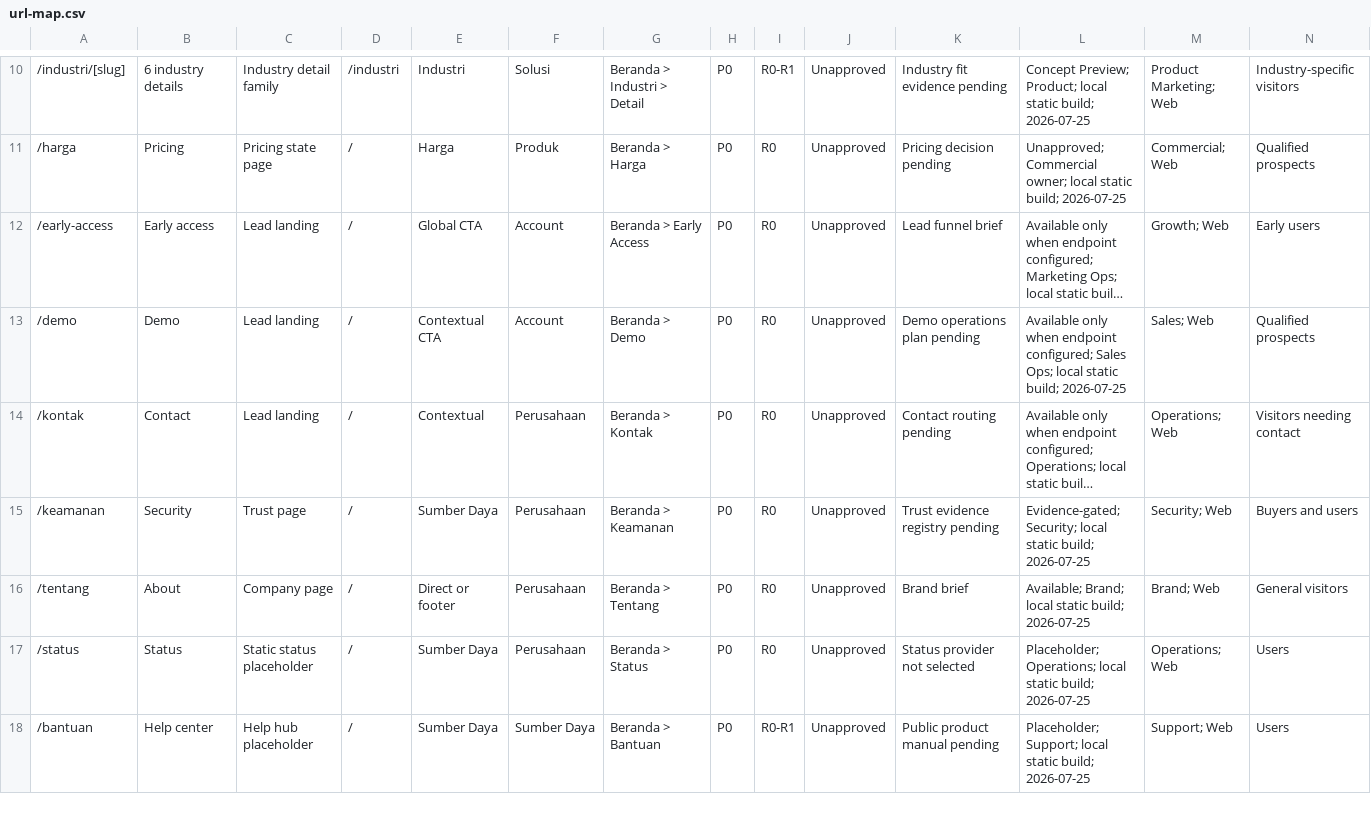
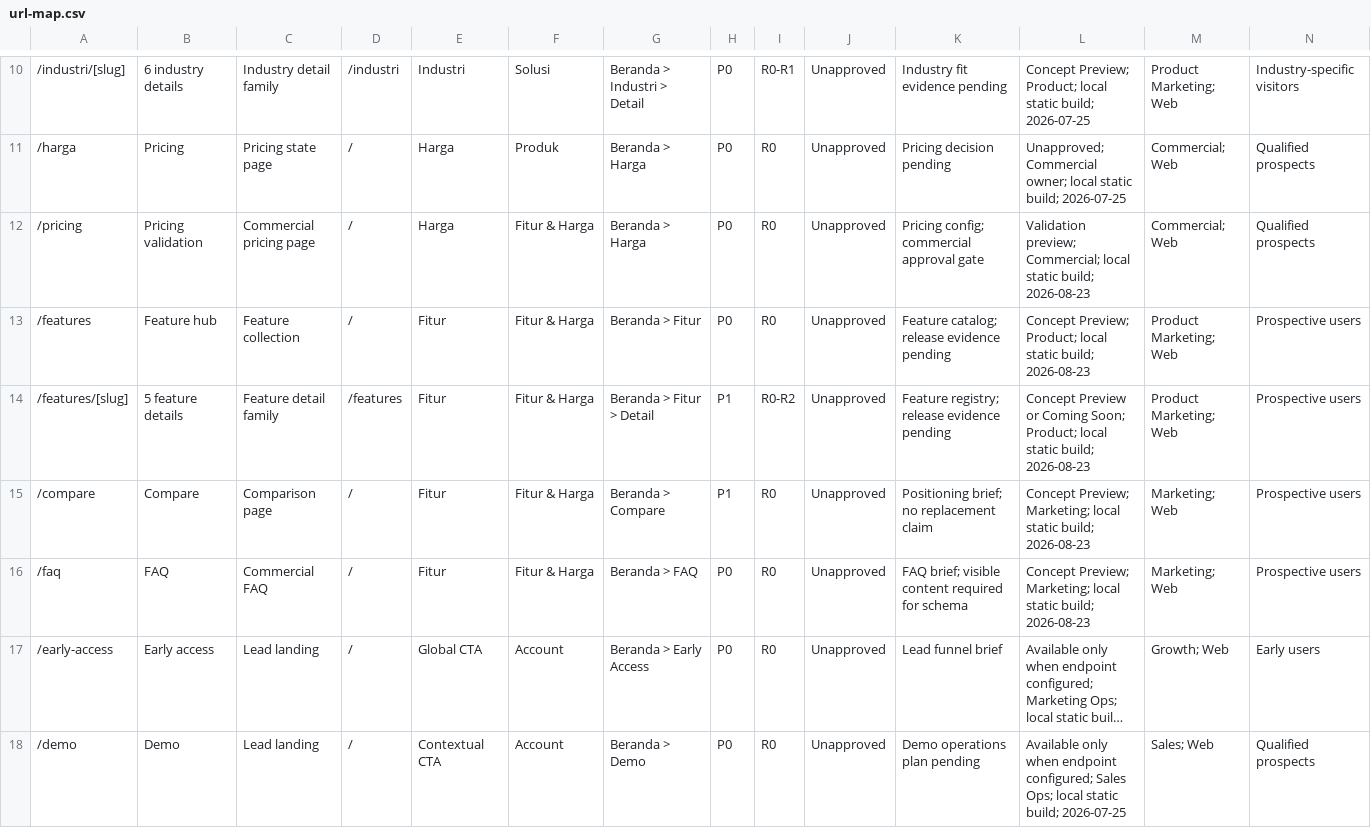
Before and after one commit to Ramuni-Indonesia/ramuni, a CSV file: docs/url-map.csv, drawn as a sheet; only a part is shown, gaps mark what is left out; the shorter side is filled out with more unchanged rows; long unchanged cells end in …; rows hold the shown columns only; the diff names each change by its address in the sheet, - before the commit and + after, or states it on an @@ line.

Commit message:
feat: add gated pricing and feature marketing pages

```diff
--- a/docs/url-map.csv
+++ b/docs/url-map.csv
+row 12: /pricing | Pricing validation | Commercial pricing page | / | Harga | Fitur & Harga | Beranda > Harga | P0 | R0 | Unapproved | Pricing config; commercial approval gate | Validation preview; Commercial; local static build; 2026-08-23 | Commercial; Web | Qualified prospects
+row 13: /features | Feature hub | Feature collection | / | Fitur | Fitur & Harga | Beranda > Fitur | P0 | R0 | Unapproved | Feature catalog; release evidence pending | Concept Preview; Product; local static build; 2026-08-23 | Product Marketing; Web | Prospective users
+row 14: /features/[slug] | 5 feature details | Feature detail family | /features | Fitur | Fitur & Harga | Beranda > Fitur > Detail | P1 | R0-R2 | Unapproved | Feature registry; release evidence pending | Concept Preview or Coming Soon; Product; local static build; 2026-08-23 | Product Marketing; Web | Prospective users
+row 15: /compare | Compare | Comparison page | / | Fitur | Fitur & Harga | Beranda > Compare | P1 | R0 | Unapproved | Positioning brief; no replacement claim | Concept Preview; Marketing; local static build; 2026-08-23 | Marketing; Web | Prospective users
+row 16: /faq | FAQ | Commercial FAQ | / | Fitur | Fitur & Harga | Beranda > FAQ | P0 | R0 | Unapproved | FAQ brief; visible content required for schema | Concept Preview; Marketing; local static build; 2026-08-23 | Marketing; Web | Prospective users
```
Also changed, not shown: 18 other files.
